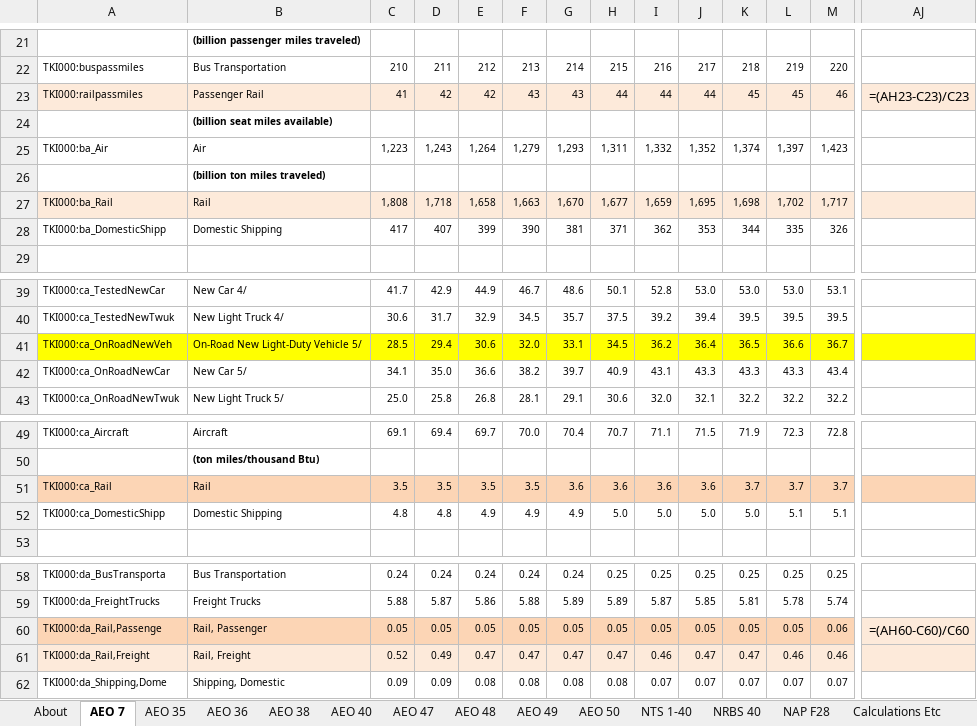
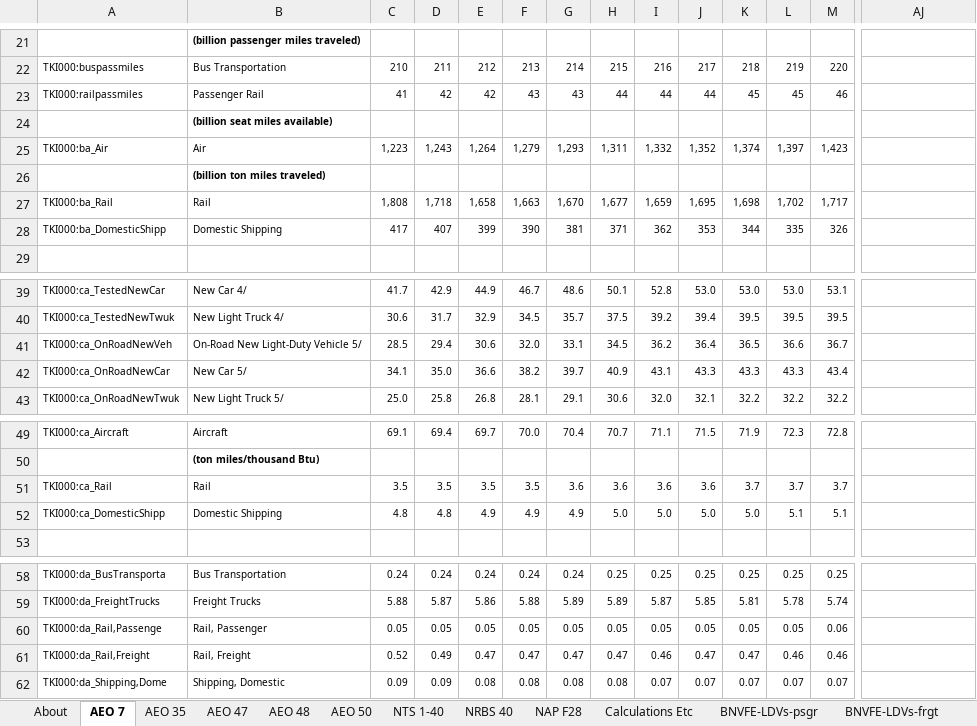
Before and after one commit to EnergyInnovation/eps-virginia, an Excel workbook: InputData/trans/BNVFE/BAU New Veh Fuel Economy.xlsx, sheet AEO 7, drawn as a sheet; only a part is shown, gaps mark what is left out; values as stored, in another font and other column widths than the file's, no borders; formulas without a stored value are shown as written; the diff covers the shown part only; the diff names each change by its address in the sheet, - before the commit and + after, or states it on an @@ line.

```diff
--- a/InputData/trans/BNVFE/BAU New Veh Fuel Economy.xlsx (sheet AEO 7)
+++ b/InputData/trans/BNVFE/BAU New Veh Fuel Economy.xlsx (sheet AEO 7)
-sheet tab: AEO 36
-sheet tab: AEO 38
-sheet tab: AEO 40
-sheet tab: AEO 49
-A23:AJ23 fill: #FDEADA
+A23:AJ23 fill: none
-AJ23: =(AH23-C23)/C23
+AJ23: (empty)
-A27:AJ27 fill: #FDEADA
+A27:AJ27 fill: none
-A41:AJ41 fill: #FFFF00
+A41:AJ41 fill: none
-A51:AJ51 fill: #FCD5B5
+A51:AJ51 fill: none
-A60:M60 fill: #FCD5B5
+A60:M60 fill: none
-AJ60: =(AH60-C60)/C60
+AJ60: (empty)
-AJ60 fill: #FDEADA
+AJ60 fill: none
-A61:AJ61 fill: #FDEADA
+A61:AJ61 fill: none
```
Also changed, not shown: cell formats elsewhere in this sheet, sheet Calculations Etc, sheet BNVFE-HDVs-psgr, sheet BNVFE-rail-psgr, sheet BNVFE-HDVs-frgt, sheet BNVFE-LDVs-frgt, sheet BNVFE-LDVs-psgr, 7 more sheets, InputData/trans/BHNVFEAL/BAU Historical New Veh Fuel Economy After Lifetime.xlsx, InputData/trans/SYFAFE/Start Year Fleet Avg Fuel Economy.xlsx, 30 other files.
